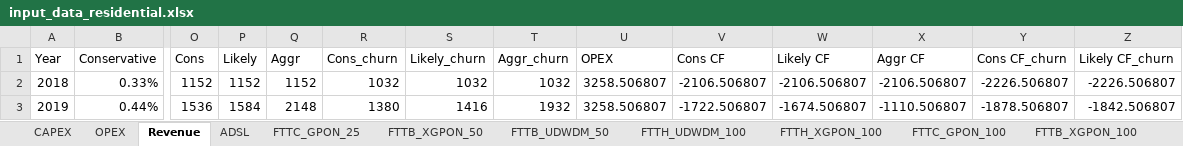
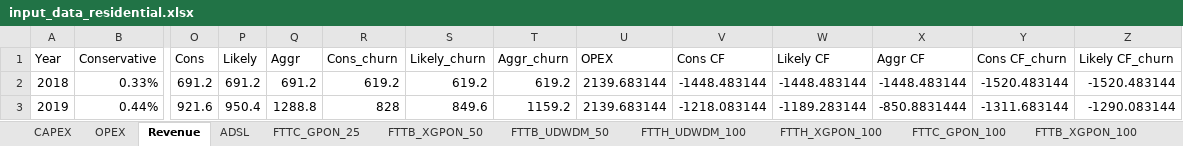
Before and after one commit to SaiPatri/ExpectiMigPlan, an Excel workbook: tumlknexpectimax/excel_data/input_data_residential.xlsx, sheet Revenue, drawn as a sheet; only a part is shown, gaps mark what is left out; values as stored, in another font and other column widths than the file's, no borders; the diff covers the shown part only; the diff names each change by its address in the sheet, - before the commit and + after, or states it on an @@ line.

```diff
--- a/tumlknexpectimax/excel_data/input_data_residential.xlsx (sheet Revenue)
+++ b/tumlknexpectimax/excel_data/input_data_residential.xlsx (sheet Revenue)
-O2 (Cons): 1152
+O2 (Cons): 691.2
-P2 (Likely): 1152
+P2 (Likely): 691.2
-Q2 (Aggr): 1152
+Q2 (Aggr): 691.2
-R2 (Cons_churn): 1032
+R2 (Cons_churn): 619.2
-S2 (Likely_churn): 1032
+S2 (Likely_churn): 619.2
-T2 (Aggr_churn): 1032
+T2 (Aggr_churn): 619.2
-U2:U3 (OPEX): 3258.506807
+U2:U3 (OPEX): 2139.683144
-V2 (Cons CF): -2106.506807
+V2 (Cons CF): -1448.483144
-W2 (Likely CF): -2106.506807
+W2 (Likely CF): -1448.483144
-X2 (Aggr CF): -2106.506807
+X2 (Aggr CF): -1448.483144
-Y2 (Cons CF_churn): -2226.506807
+Y2 (Cons CF_churn): -1520.483144
-Z2 (Likely CF_churn): -2226.506807
+Z2 (Likely CF_churn): -1520.483144
-O3 (Cons): 1536
+O3 (Cons): 921.6
-P3 (Likely): 1584
+P3 (Likely): 950.4
-Q3 (Aggr): 2148
+Q3 (Aggr): 1288.8
-R3 (Cons_churn): 1380
+R3 (Cons_churn): 828
-S3 (Likely_churn): 1416
+S3 (Likely_churn): 849.6
-T3 (Aggr_churn): 1932
+T3 (Aggr_churn): 1159.2
-V3 (Cons CF): -1722.506807
+V3 (Cons CF): -1218.083144
-W3 (Likely CF): -1674.506807
+W3 (Likely CF): -1189.283144
-X3 (Aggr CF): -1110.506807
+X3 (Aggr CF): -850.8831444
-Y3 (Cons CF_churn): -1878.506807
+Y3 (Cons CF_churn): -1311.683144
-Z3 (Likely CF_churn): -1842.506807
+Z3 (Likely CF_churn): -1290.083144
```
Also changed, not shown: 375 edited cells elsewhere in this sheet, sheet ADSL, charts or pictures, tumlknexpectimax/excel_data/input_data_business.xlsx, 7 other files.
